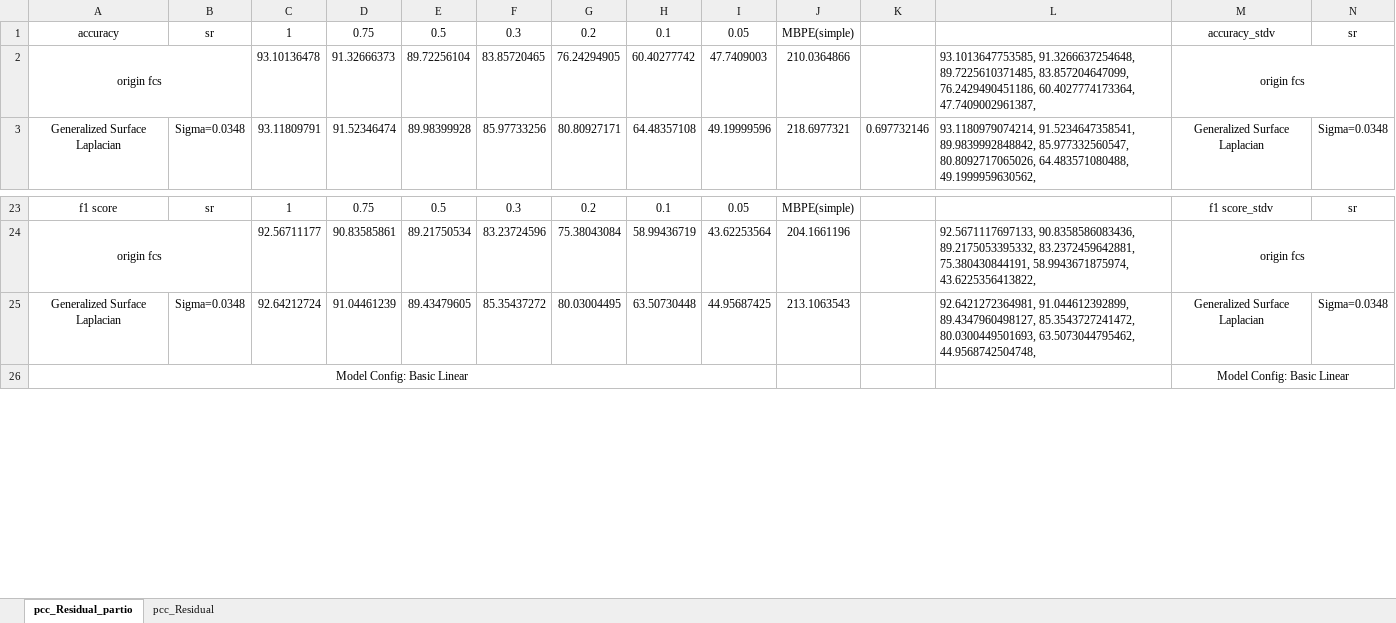
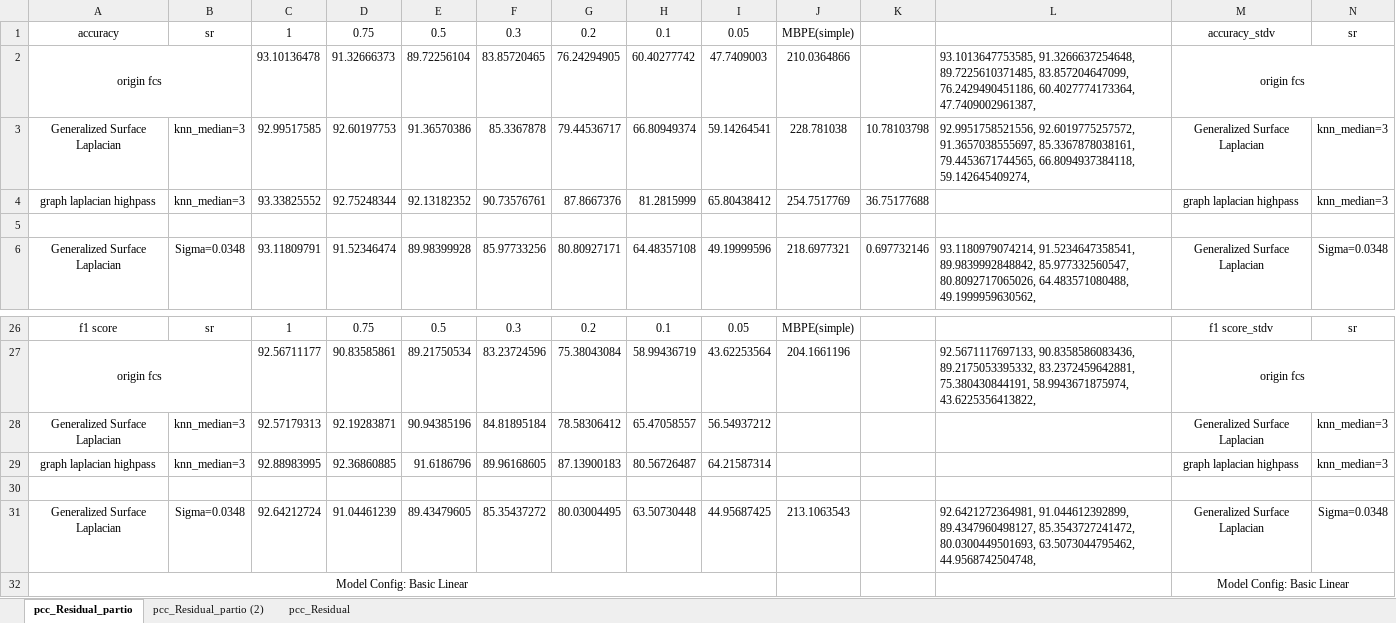
Before and after one commit to Malcolm-XY/modeling_vce_residual, an Excel workbook: results_cnn_subnetwork_evaluation/PCC_subnetwork_separate_node_index/summary_pcc.xlsx, sheet pcc_Residual_partio, drawn as a sheet; only a part is shown, gaps mark what is left out; values as stored, in another font and other column widths than the file's, no borders; conditional formats not drawn; rows hold the shown columns only; the diff names each change by its address in the sheet, - before the commit and + after, or states it on an @@ line.

```diff
--- a/results_cnn_subnetwork_evaluation/PCC_subnetwork_separate_node_index/summary_pcc.xlsx (sheet pcc_Residual_partio)
+++ b/results_cnn_subnetwork_evaluation/PCC_subnetwork_separate_node_index/summary_pcc.xlsx (sheet pcc_Residual_partio)
+sheet tab: pcc_Residual_partio (2)
+row 3: Generalized Surface Laplacian | knn_median=3 | 92.99517585 | 92.60197753 | 91.36570386 | 85.3367878 | 79.44536717 | 66.80949374 | 59.14264541 | 228.781038 | 10.78103798 | 92.9951758521556, 92.6019775257572, 91.3657038555697, 85.3367878038161, 79.4453671744565, 66.8094937384118, 59.142645409274, | Generalized Surface Laplacian | knn_median=3
+row 4: graph laplacian highpass | knn_median=3 | 93.33825552 | 92.75248344 | 92.13182352 | 90.73576761 | 87.8667376 | 81.2815999 | 65.80438412 | 254.7517769 | 36.75177688 |  | graph laplacian highpass | knn_median=3
+row 5: (empty)
+row 28: Generalized Surface Laplacian | knn_median=3 | 92.57179313 | 92.19283871 | 90.94385196 | 84.81895184 | 78.58306412 | 65.47058557 | 56.54937212 |  |  |  | Generalized Surface Laplacian | knn_median=3
+row 29: graph laplacian highpass | knn_median=3 | 92.88983995 | 92.36860885 | 91.6186796 | 89.96168605 | 87.13900183 | 80.56726487 | 64.21587314 |  |  |  | graph laplacian highpass | knn_median=3
+row 30: (empty)
```
Also changed, not shown: formulas that keep their value, 1 other file.
